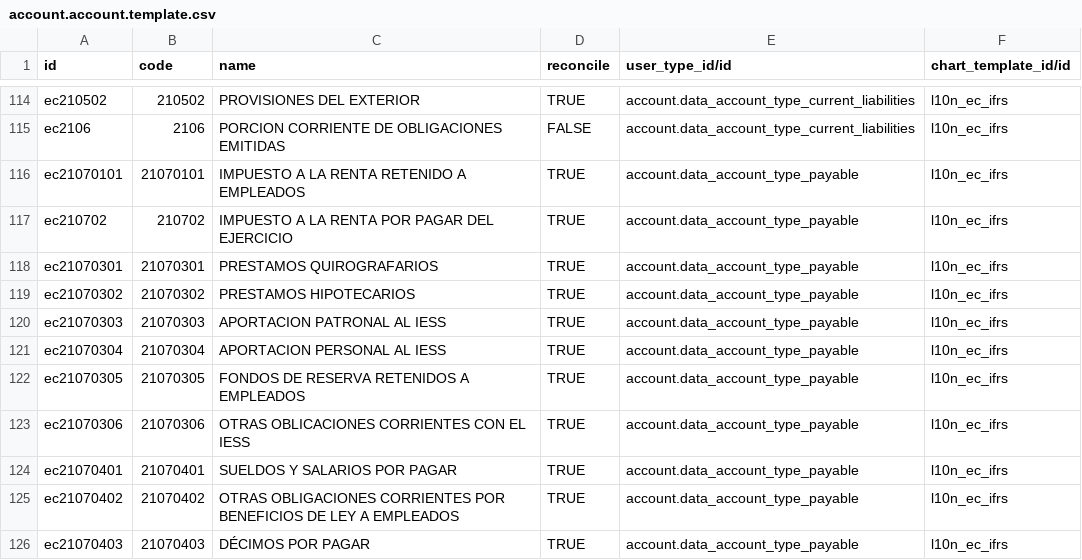
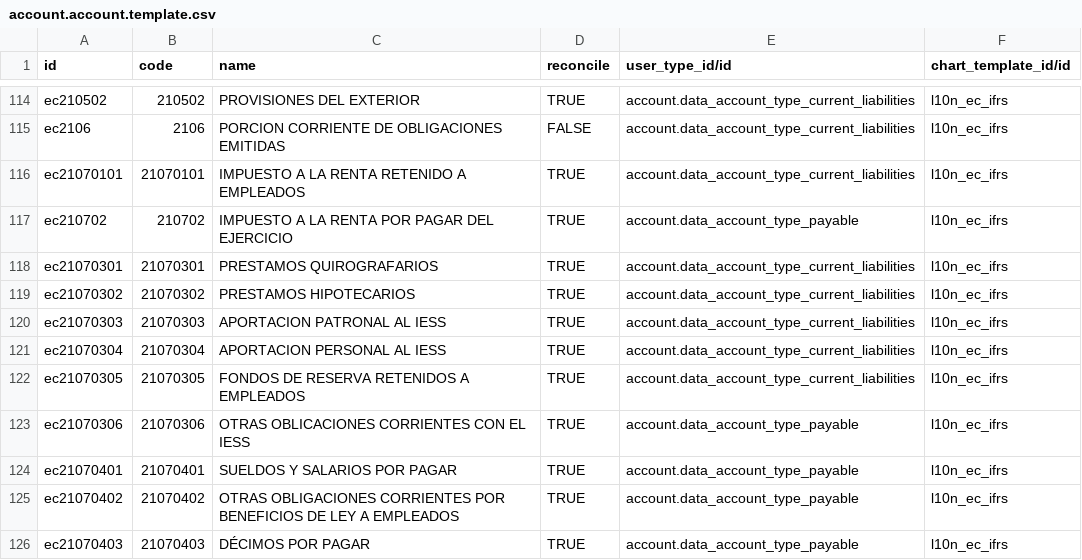
Before and after one commit to marco1esparza/l10n_ec, a CSV file: l10n_ec/data/account.account.template.csv, drawn as a sheet; only a part is shown, gaps mark what is left out.

```diff
--- a/l10n_ec/data/account.account.template.csv
+++ b/l10n_ec/data/account.account.template.csv
@@ -115,9 +115,9 @@ ec210502,210502,PROVISIONES DEL EXTERIOR,TRUE,account.data_account_type_current_
 ec2106,2106,PORCION CORRIENTE DE OBLIGACIONES EMITIDAS,FALSE,account.data_account_type_current_liabilities,l10n_ec_ifrs
-ec21070101,21070101,IMPUESTO A LA RENTA RETENIDO A EMPLEADOS,TRUE,account.data_account_type_payable,l10n_ec_ifrs
+ec21070101,21070101,IMPUESTO A LA RENTA RETENIDO A EMPLEADOS,TRUE,account.data_account_type_current_liabilities,l10n_ec_ifrs
 ec210702,210702,IMPUESTO A LA RENTA POR PAGAR DEL EJERCICIO,TRUE,account.data_account_type_payable,l10n_ec_ifrs
-ec21070301,21070301,PRESTAMOS QUIROGRAFARIOS,TRUE,account.data_account_type_payable,l10n_ec_ifrs
-ec21070302,21070302,PRESTAMOS HIPOTECARIOS,TRUE,account.data_account_type_payable,l10n_ec_ifrs
-ec21070303,21070303,APORTACION PATRONAL AL IESS,TRUE,account.data_account_type_payable,l10n_ec_ifrs
-ec21070304,21070304,APORTACION PERSONAL AL IESS,TRUE,account.data_account_type_payable,l10n_ec_ifrs
-ec21070305,21070305,FONDOS DE RESERVA RETENIDOS A EMPLEADOS,TRUE,account.data_account_type_payable,l10n_ec_ifrs
+ec21070301,21070301,PRESTAMOS QUIROGRAFARIOS,TRUE,account.data_account_type_current_liabilities,l10n_ec_ifrs
+ec21070302,21070302,PRESTAMOS HIPOTECARIOS,TRUE,account.data_account_type_current_liabilities,l10n_ec_ifrs
+ec21070303,21070303,APORTACION PATRONAL AL IESS,TRUE,account.data_account_type_current_liabilities,l10n_ec_ifrs
+ec21070304,21070304,APORTACION PERSONAL AL IESS,TRUE,account.data_account_type_current_liabilities,l10n_ec_ifrs
+ec21070305,21070305,FONDOS DE RESERVA RETENIDOS A EMPLEADOS,TRUE,account.data_account_type_current_liabilities,l10n_ec_ifrs
 ec21070306,21070306,OTRAS OBLICACIONES CORRIENTES CON EL IESS,TRUE,account.data_account_type_payable,l10n_ec_ifrs
```
Also changed, not shown: 3 other files.
